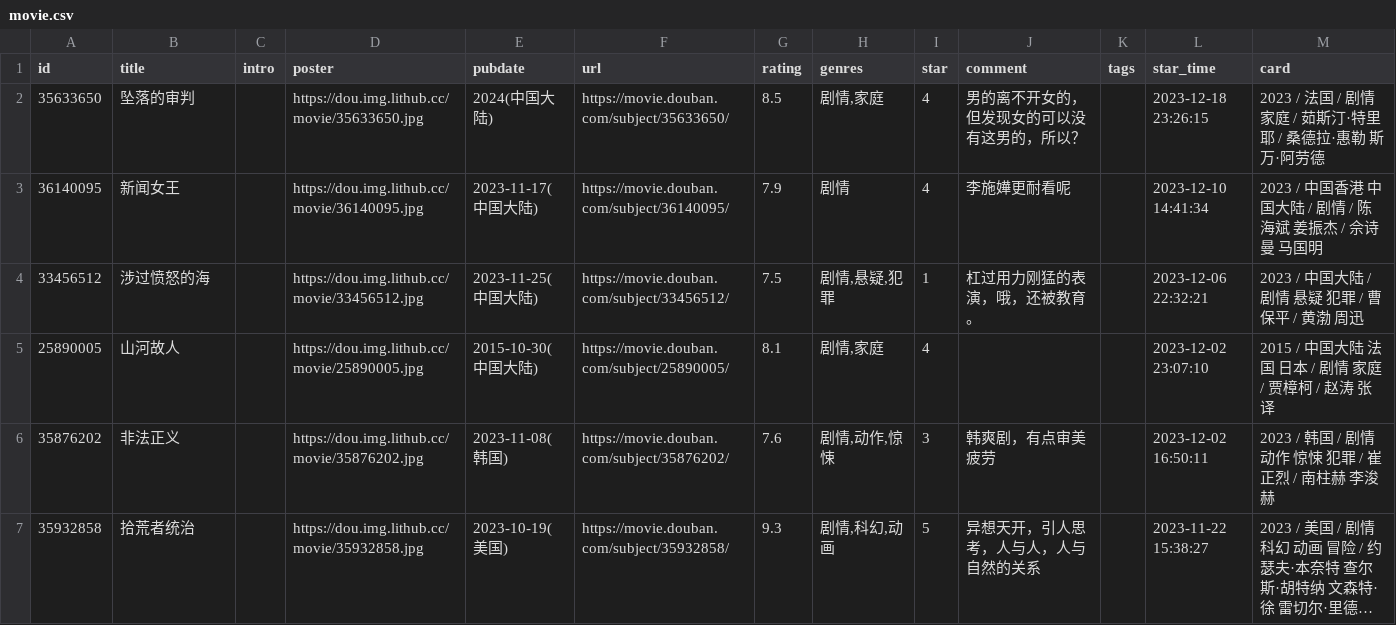
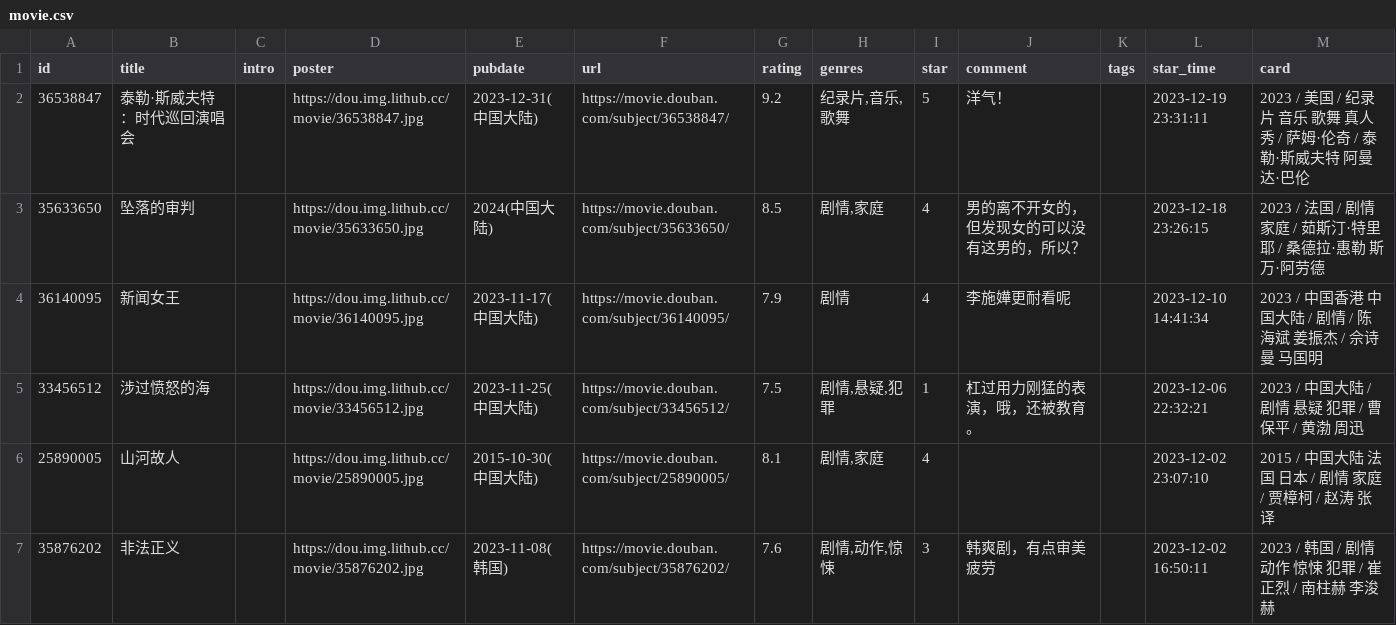
Before and after one commit to lmm214/immmmm, a CSV file: data/douban/movie.csv, drawn as a sheet; only a part is shown; the shorter side is filled out with more unchanged rows; long unchanged cells end in …; the diff names each change by its address in the sheet, - before the commit and + after, or states it on an @@ line.

Commit message:
chore: update douban data

```diff
--- a/data/douban/movie.csv
+++ b/data/douban/movie.csv
+row 2: 36538847 | 泰勒·斯威夫特：时代巡回演唱会 |  | https://dou.img.lithub.cc/movie/36538847.jpg | 2023-12-31(中国大陆) | https://movie.douban.com/subject/36538847/ | 9.2 | 纪录片,音乐,歌舞 | 5 | 洋气！ |  | 2023-12-19 23:31:11 | 2023 / 美国 / 纪录片 音乐 歌舞 真人秀 / 萨姆·伦奇 / 泰勒·斯威夫特 阿曼达·巴伦
```
